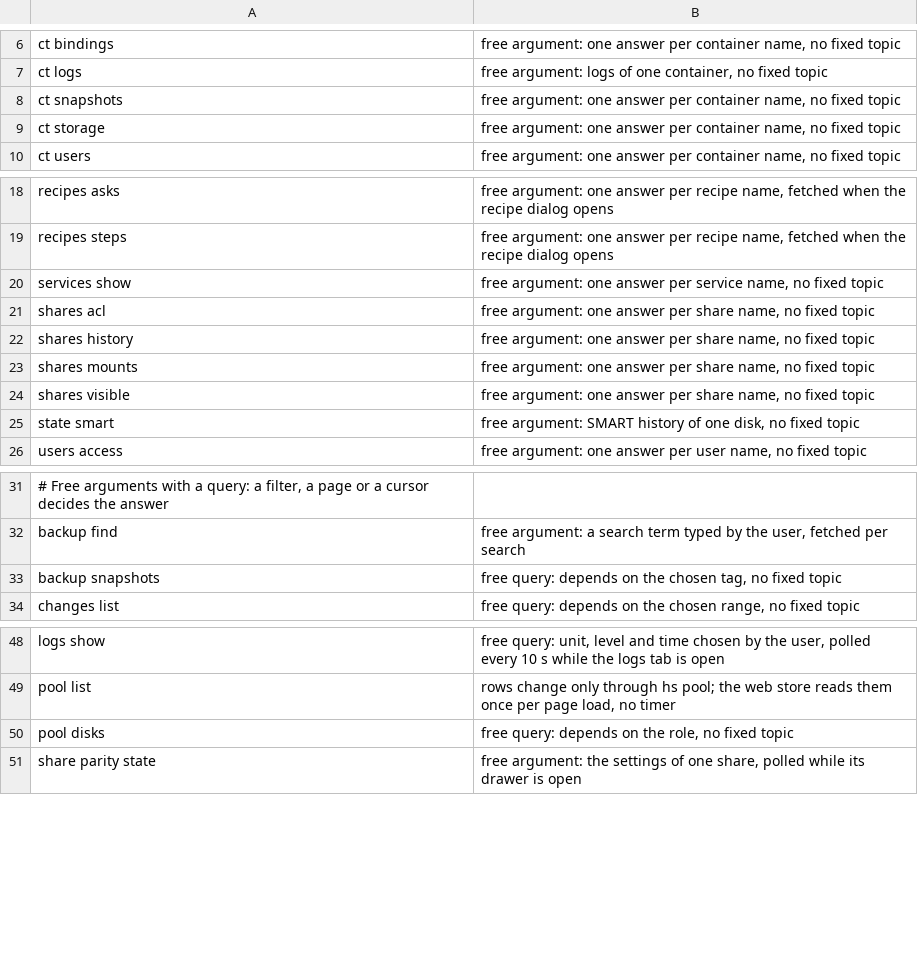
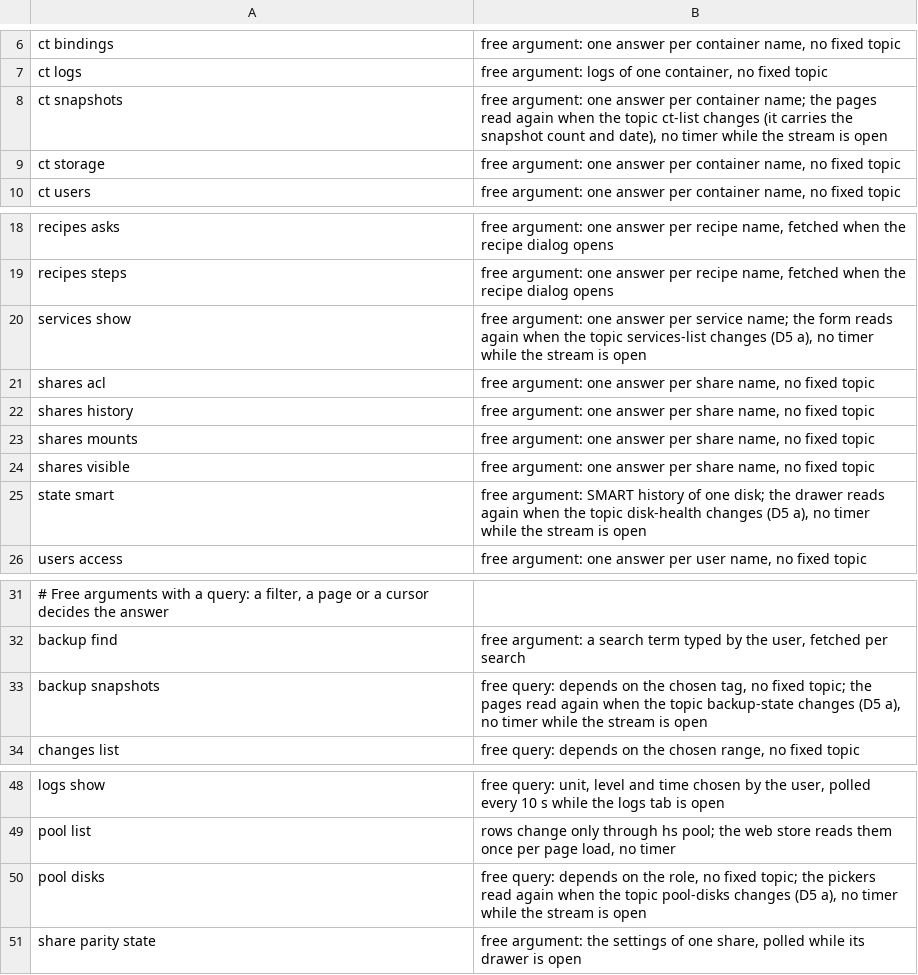
Before and after one commit to hobnix/core, a TSV file: scripts/lib/read-reasons.tsv, drawn as a sheet; only a part is shown, gaps mark what is left out; the diff names each change by its address in the sheet, - before the commit and + after, or states it on an @@ line.

Commit message:
feat(web): snapshot lists, disk pickers, SMART history and service form follow their list topic (#886)
Signed-off-by: Wolfgang Schuchter <wolfgang@schuchter.dev>

```diff
--- a/scripts/lib/read-reasons.tsv
+++ b/scripts/lib/read-reasons.tsv
-B8: …per container name, no fixed topic
+B8: …per container name; the pages read again when the topic ct-list changes (it carries the snapshot count and date), no timer while the stream is open
-B20: …per service name, no fixed topic
+B20: …per service name; the form reads again when the topic services-list changes (D5 a), no timer while the stream is open
-B25: …of one disk, no fixed topic
+B25: …of one disk; the drawer reads again when the topic disk-health changes (D5 a), no timer while the stream is open
-B33: …no fixed topic
+B33: …no fixed topic; the pages read again when the topic backup-state changes (D5 a), no timer while the stream is open
-B50: …no fixed topic
+B50: …no fixed topic; the pickers read again when the topic pool-disks changes (D5 a), no timer while the stream is open
```
Also changed, not shown: 15 other files.
